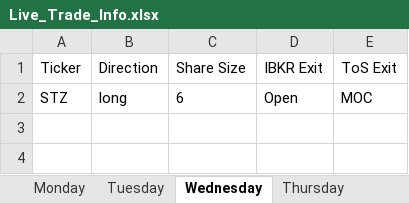
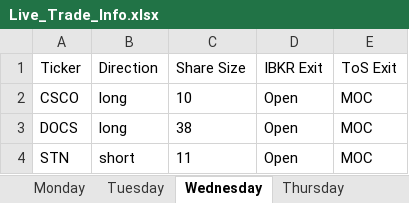
Before and after one commit to rschaefer8887/Trading-Algo, an Excel workbook: Live_Trade_Info.xlsx, sheet Wednesday, drawn as a sheet; values as stored, in another font and other column widths than the file's, no borders; the diff names each change by its address in the sheet, - before the commit and + after, or states it on an @@ line.

```diff
--- a/Live_Trade_Info.xlsx (sheet Wednesday)
+++ b/Live_Trade_Info.xlsx (sheet Wednesday)
-A2 (Ticker): STZ
+A2 (Ticker): CSCO
-C2 (Share Size): 6
+C2 (Share Size): 10
+row 3: DOCS | long | 38 | Open | MOC
+row 4: STN | short | 11 | Open | MOC
```
Also changed, not shown: sheet Monday, sheet Friday, sheet Tuesday, sheet Thursday, sheet Trade_Mode, 7 other files.
